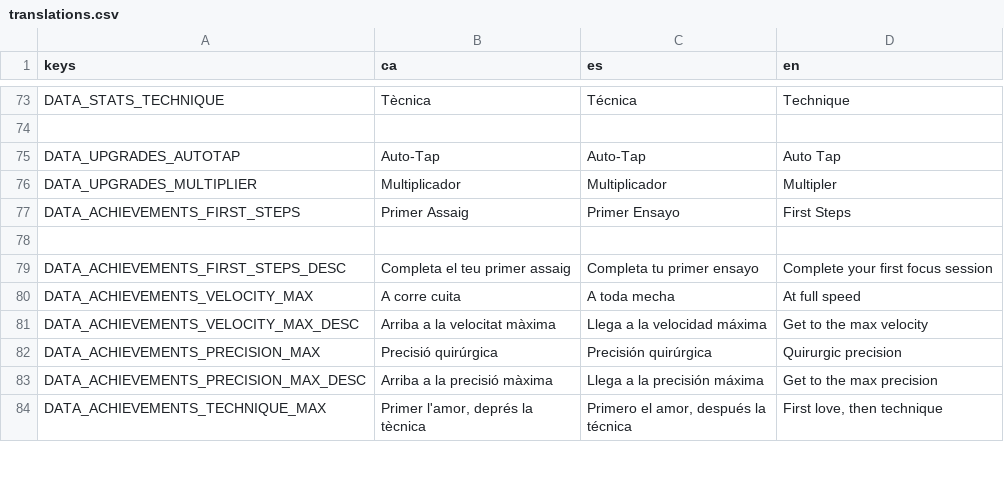
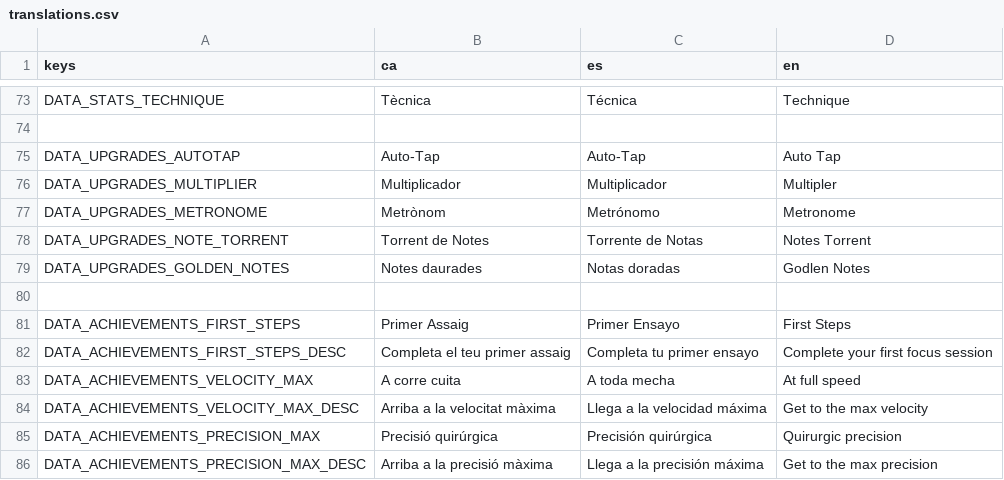
Before and after one commit to solsolet/MemoriaTFM, a CSV file: pianissimo/assets/i18n/translations.csv, drawn as a sheet; only a part is shown, gaps mark what is left out; the shorter side is filled out with more unchanged rows.

```diff
--- a/pianissimo/assets/i18n/translations.csv
+++ b/pianissimo/assets/i18n/translations.csv
@@ -76,4 +76,7 @@ DATA_UPGRADES_AUTOTAP, Auto-Tap, Auto-Tap, Auto Tap
 DATA_UPGRADES_MULTIPLIER, Multiplicador, Multiplicador, Multipler
+DATA_UPGRADES_METRONOME, Metrònom, Metrónomo, Metronome
+DATA_UPGRADES_NOTE_TORRENT, Torrent de Notes, Torrente de Notas, Notes Torrent
+DATA_UPGRADES_GOLDEN_NOTES, Notes daurades, Notas doradas, Godlen Notes
+
 DATA_ACHIEVEMENTS_FIRST_STEPS, Primer Assaig,Primer Ensayo,First Steps
-
 DATA_ACHIEVEMENTS_FIRST_STEPS_DESC, Completa el teu primer assaig,Completa tu primer ensayo,Complete your first focus session
```
Also changed, not shown: 8 other files.
